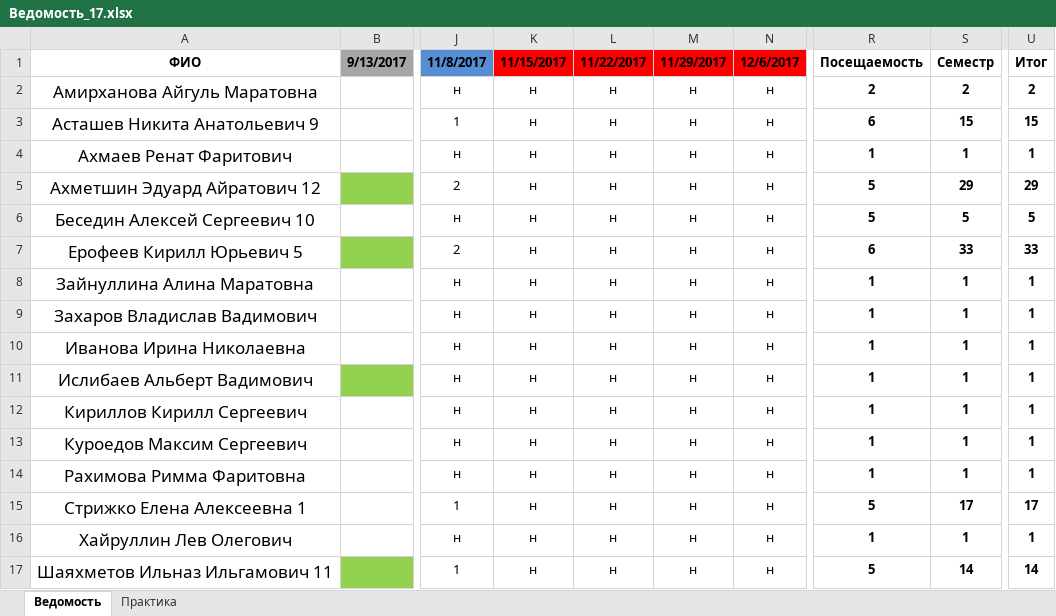
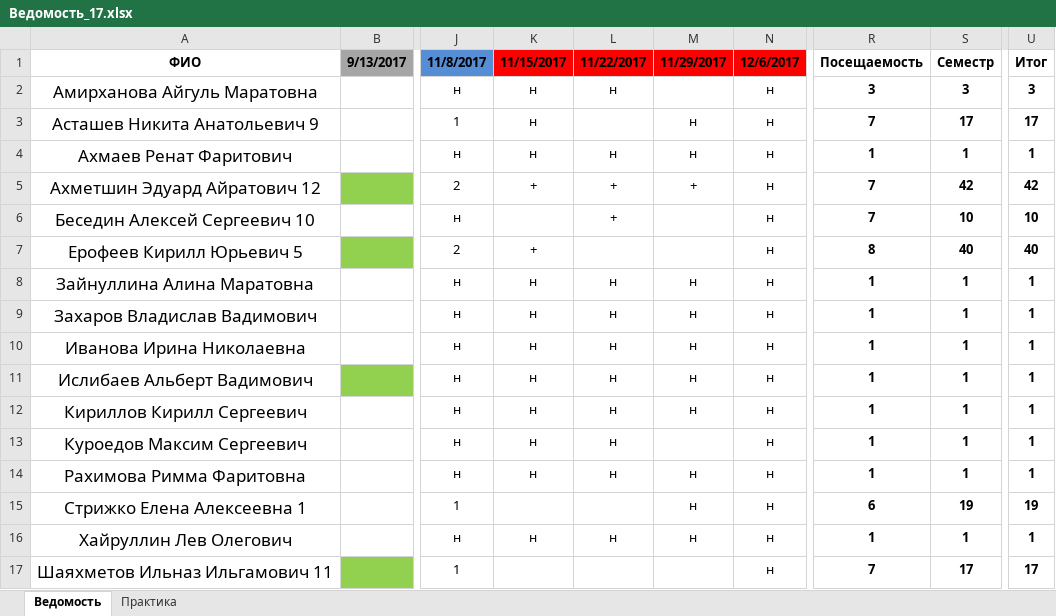
Before and after one commit to HPC-lab-ITIS/record, an Excel workbook: Ведомость_17.xlsx, sheet Ведомость, drawn as a sheet; only a part is shown, gaps mark what is left out; values as stored, in another font and other column widths than the file's, no borders; the diff names each change by its address in the sheet, - before the commit and + after, or states it on an @@ line.

Commit message:
upd

```diff
--- a/Ведомость_17.xlsx (sheet Ведомость)
+++ b/Ведомость_17.xlsx (sheet Ведомость)
-M2 (11/29/2017): н
+M2 (11/29/2017): (empty)
-R2 (Посещаемость): 2
+R2 (Посещаемость): 3
-S2 (Семестр): 2
+S2 (Семестр): 3
-U2 (Итог): 2
+U2 (Итог): 3
-L3 (11/22/2017): н
+L3 (11/22/2017): (empty)
-R3 (Посещаемость): 6
+R3 (Посещаемость): 7
-S3 (Семестр): 15
+S3 (Семестр): 17
-U3 (Итог): 15
+U3 (Итог): 17
-K5 (11/15/2017): н
+K5 (11/15/2017): +
-L5:L6 (11/22/2017): н
+L5:L6 (11/22/2017): +
-M5 (11/29/2017): н
+M5 (11/29/2017): +
-R5:R6 (Посещаемость): 5
+R5:R6 (Посещаемость): 7
-S5 (Семестр): 29
+S5 (Семестр): 42
-U5 (Итог): 29
+U5 (Итог): 42
-K6 (11/15/2017): н
+K6 (11/15/2017): (empty)
-M6:M7 (11/29/2017): н
+M6:M7 (11/29/2017): (empty)
-S6 (Семестр): 5
+S6 (Семестр): 10
-U6 (Итог): 5
+U6 (Итог): 10
-K7 (11/15/2017): н
+K7 (11/15/2017): +
-L7 (11/22/2017): н
+L7 (11/22/2017): (empty)
-R7 (Посещаемость): 6
+R7 (Посещаемость): 8
-S7 (Семестр): 33
+S7 (Семестр): 40
-U7 (Итог): 33
+U7 (Итог): 40
-M13 (11/29/2017): н
+M13 (11/29/2017): (empty)
-K15 (11/15/2017): н
+K15 (11/15/2017): (empty)
-L15 (11/22/2017): н
+L15 (11/22/2017): (empty)
-R15 (Посещаемость): 5
+R15 (Посещаемость): 6
-S15 (Семестр): 17
+S15 (Семестр): 19
-U15 (Итог): 17
+U15 (Итог): 19
-K17 (11/15/2017): н
+K17 (11/15/2017): (empty)
-L17 (11/22/2017): н
+L17 (11/22/2017): (empty)
-M17 (11/29/2017): н
+M17 (11/29/2017): (empty)
-R17 (Посещаемость): 5
+R17 (Посещаемость): 7
-S17 (Семестр): 14
+S17 (Семестр): 17
-U17 (Итог): 14
+U17 (Итог): 17
```
Also changed, not shown: formulas that keep their value.
